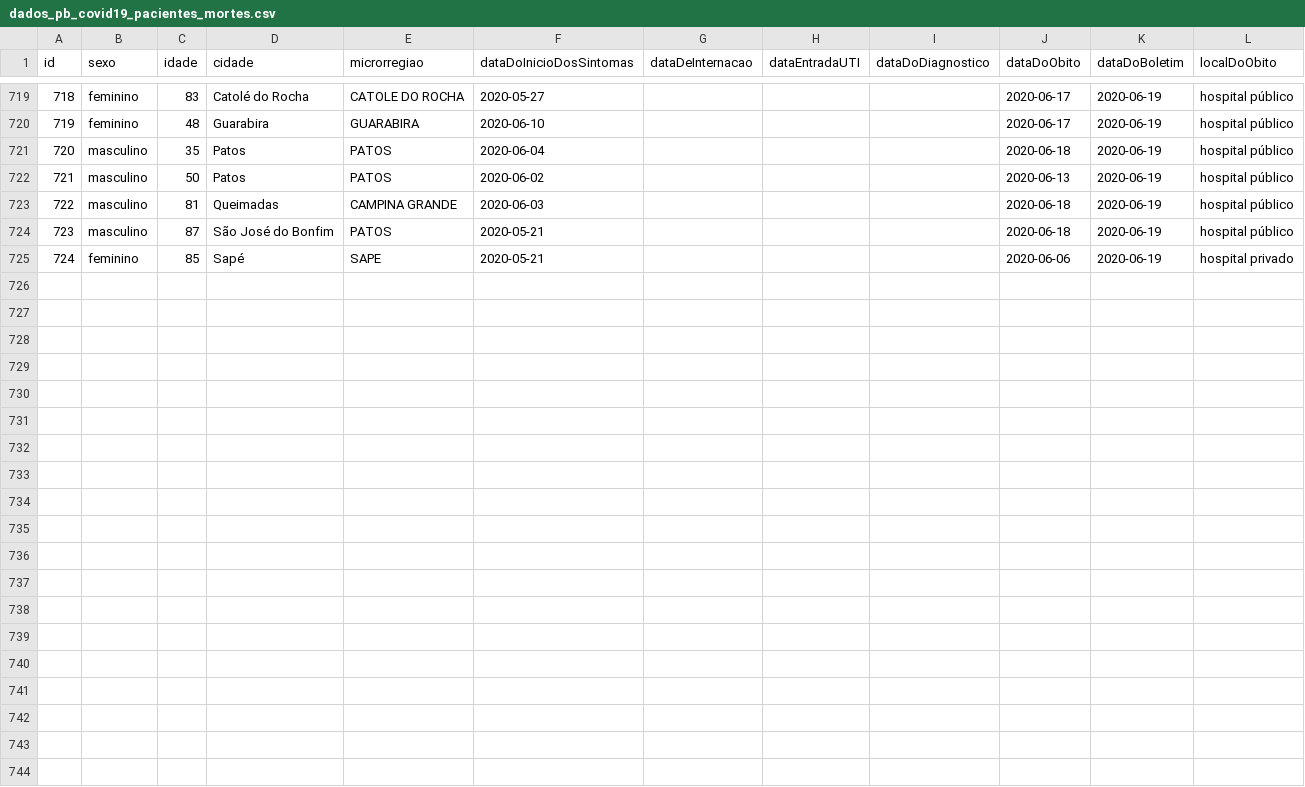
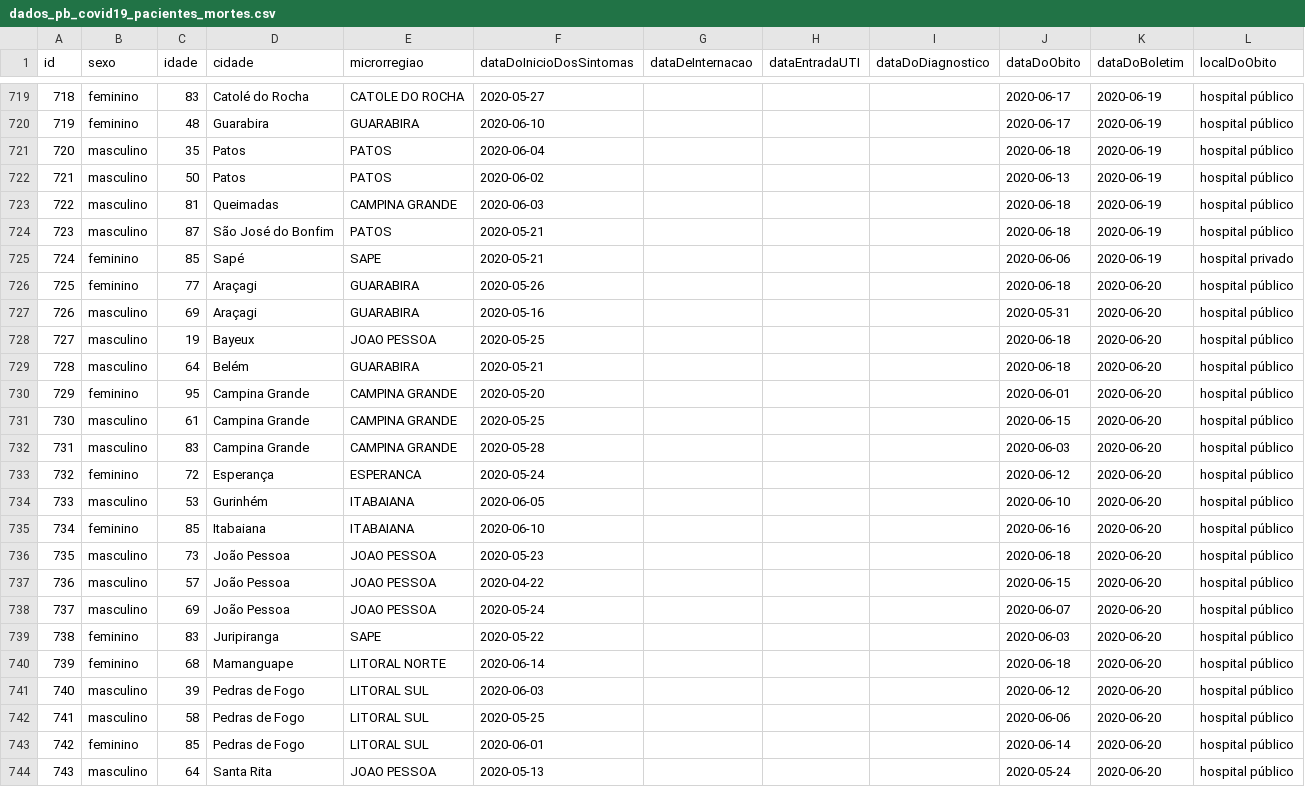
Before and after one commit to covid19pb/covid19pb.github.io, a CSV file: data/dados_pb_covid19_pacientes_mortes.csv, drawn as a sheet; only a part is shown, gaps mark what is left out; the diff names each change by its address in the sheet, - before the commit and + after, or states it on an @@ line.

Commit message:
Atualização dos dados - 20/06/2020
Boletim da secretaria de saúde da PB
Data: 20/06/2020
Horário: 18h

```diff
--- a/data/dados_pb_covid19_pacientes_mortes.csv
+++ b/data/dados_pb_covid19_pacientes_mortes.csv
+row 726: 725 | feminino | 77 | Araçagi | GUARABIRA | 2020-05-26 |  |  |  | 2020-06-18 | 2020-06-20 | hospital público
+row 727: 726 | masculino | 69 | Araçagi | GUARABIRA | 2020-05-16 |  |  |  | 2020-05-31 | 2020-06-20 | hospital público
+row 728: 727 | masculino | 19 | Bayeux | JOAO PESSOA | 2020-05-25 |  |  |  | 2020-06-18 | 2020-06-20 | hospital público
+row 729: 728 | masculino | 64 | Belém | GUARABIRA | 2020-05-21 |  |  |  | 2020-06-18 | 2020-06-20 | hospital público
+row 730: 729 | feminino | 95 | Campina Grande | CAMPINA GRANDE | 2020-05-20 |  |  |  | 2020-06-01 | 2020-06-20 | hospital público
+row 731: 730 | masculino | 61 | Campina Grande | CAMPINA GRANDE | 2020-05-25 |  |  |  | 2020-06-15 | 2020-06-20 | hospital público
+row 732: 731 | masculino | 83 | Campina Grande | CAMPINA GRANDE | 2020-05-28 |  |  |  | 2020-06-03 | 2020-06-20 | hospital público
+row 733: 732 | feminino | 72 | Esperança | ESPERANCA | 2020-05-24 |  |  |  | 2020-06-12 | 2020-06-20 | hospital público
+row 734: 733 | masculino | 53 | Gurinhém | ITABAIANA | 2020-06-05 |  |  |  | 2020-06-10 | 2020-06-20 | hospital público
+row 735: 734 | feminino | 85 | Itabaiana | ITABAIANA | 2020-06-10 |  |  |  | 2020-06-16 | 2020-06-20 | hospital público
+row 736: 735 | masculino | 73 | João Pessoa | JOAO PESSOA | 2020-05-23 |  |  |  | 2020-06-18 | 2020-06-20 | hospital público
+row 737: 736 | masculino | 57 | João Pessoa | JOAO PESSOA | 2020-04-22 |  |  |  | 2020-06-15 | 2020-06-20 | hospital público
+row 738: 737 | masculino | 69 | João Pessoa | JOAO PESSOA | 2020-05-24 |  |  |  | 2020-06-07 | 2020-06-20 | hospital público
+row 739: 738 | feminino | 83 | Juripiranga | SAPE | 2020-05-22 |  |  |  | 2020-06-03 | 2020-06-20 | hospital público
+row 740: 739 | feminino | 68 | Mamanguape | LITORAL NORTE | 2020-06-14 |  |  |  | 2020-06-18 | 2020-06-20 | hospital público
+row 741: 740 | masculino | 39 | Pedras de Fogo | LITORAL SUL | 2020-06-03 |  |  |  | 2020-06-12 | 2020-06-20 | hospital público
+row 742: 741 | masculino | 58 | Pedras de Fogo | LITORAL SUL | 2020-05-25 |  |  |  | 2020-06-06 | 2020-06-20 | hospital público
+row 743: 742 | feminino | 85 | Pedras de Fogo | LITORAL SUL | 2020-06-01 |  |  |  | 2020-06-14 | 2020-06-20 | hospital público
+row 744: 743 | masculino | 64 | Santa Rita | JOAO PESSOA | 2020-05-13 |  |  |  | 2020-05-24 | 2020-06-20 | hospital público
```
Also changed, not shown: data/dados_pb_covid19_casosPorMeso.csv, data/dados_pb_covid19_casosPorMicro.csv, 6 other files.
